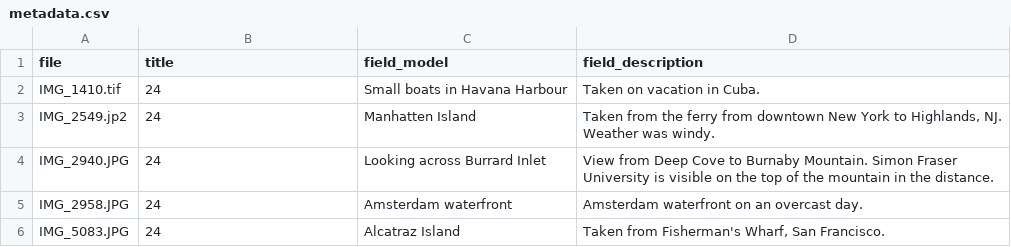
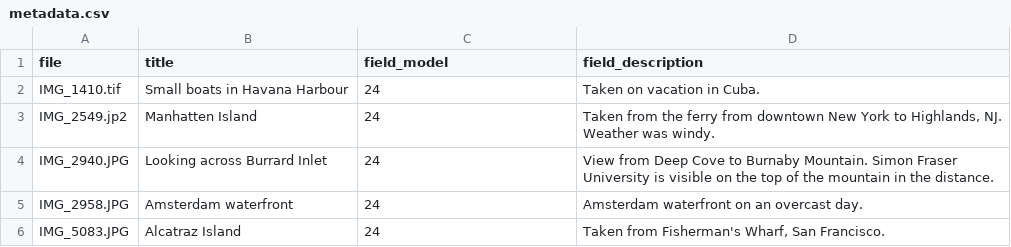
Before and after one commit to mjordan/islandora_workbench, a CSV file: input_data/metadata.csv, drawn as a sheet.

Commit message:
Correctly updated metadata file to include field_model.

```diff
--- a/input_data/metadata.csv
+++ b/input_data/metadata.csv
@@ -1,6 +1,6 @@
 file,title,field_model,field_description
-IMG_1410.tif,24,Small boats in Havana Harbour,Taken on vacation in Cuba.
-IMG_2549.jp2,24,Manhatten Island,"Taken from the ferry from downtown New York to Highlands, NJ. Weather was windy."
-IMG_2940.JPG,24,Looking across Burrard Inlet,View from Deep Cove to Burnaby Mountain. Simon Fraser University is visible on the top of the mountain in the distance.
-IMG_2958.JPG,24,Amsterdam waterfront,Amsterdam waterfront on an overcast day.
-IMG_5083.JPG,24,Alcatraz Island,"Taken from Fisherman's Wharf, San Francisco."
+IMG_1410.tif,Small boats in Havana Harbour,24,Taken on vacation in Cuba.
+IMG_2549.jp2,Manhatten Island,24,"Taken from the ferry from downtown New York to Highlands, NJ. Weather was windy."
+IMG_2940.JPG,Looking across Burrard Inlet,24,View from Deep Cove to Burnaby Mountain. Simon Fraser University is visible on the top of the mountain in the distance.
+IMG_2958.JPG,Amsterdam waterfront,24,Amsterdam waterfront on an overcast day.
+IMG_5083.JPG,Alcatraz Island,24,"Taken from Fisherman's Wharf, San Francisco."
```
